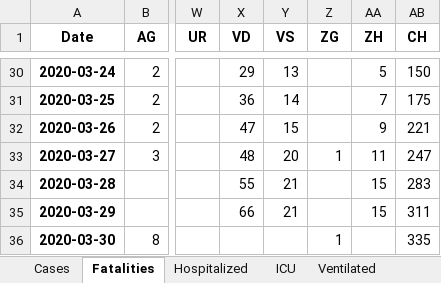
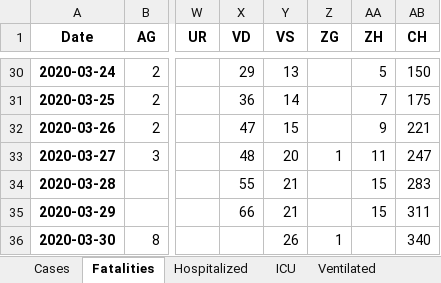
Before and after one commit to stat1x/covid19-cases-switzerland, an Excel workbook: covid_19_data_switzerland.xlsx, sheet Fatalities, drawn as a sheet; only a part is shown, gaps mark what is left out; values as stored, in another font and other column widths than the file's, no borders; the diff names each change by its address in the sheet, - before the commit and + after, or states it on an @@ line.

```diff
--- a/covid_19_data_switzerland.xlsx (sheet Fatalities)
+++ b/covid_19_data_switzerland.xlsx (sheet Fatalities)
-Y36 (VS): (empty)
+Y36 (VS): 26
-AB36 (CH): 335
+AB36 (CH): 340
```
Also changed, not shown: sheet Cases, 6 other files.
